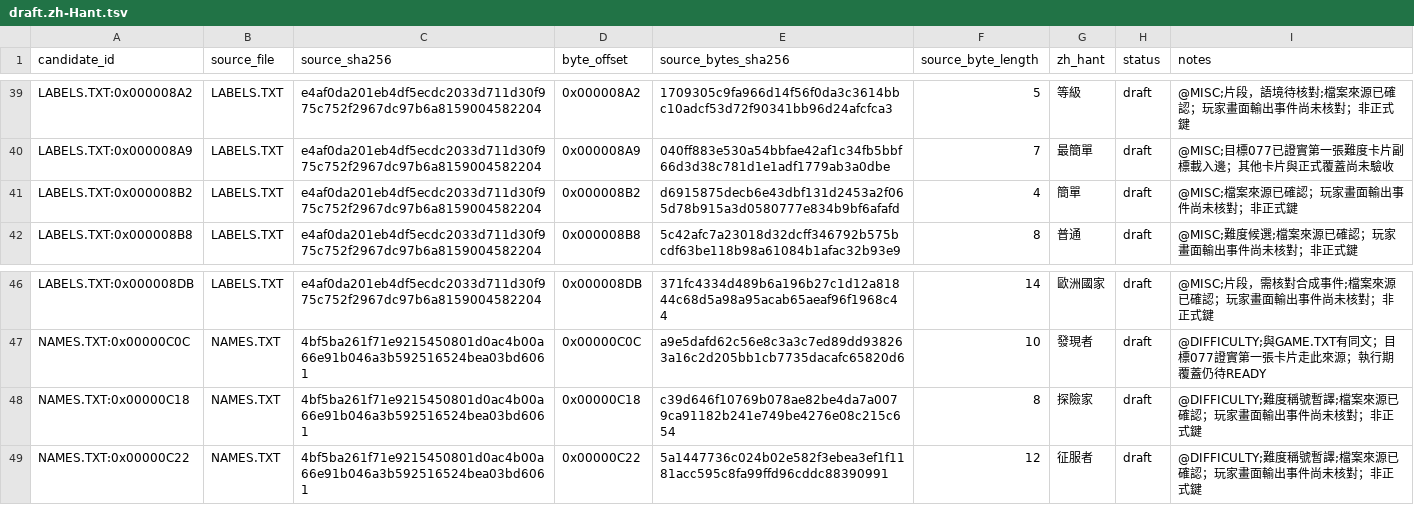
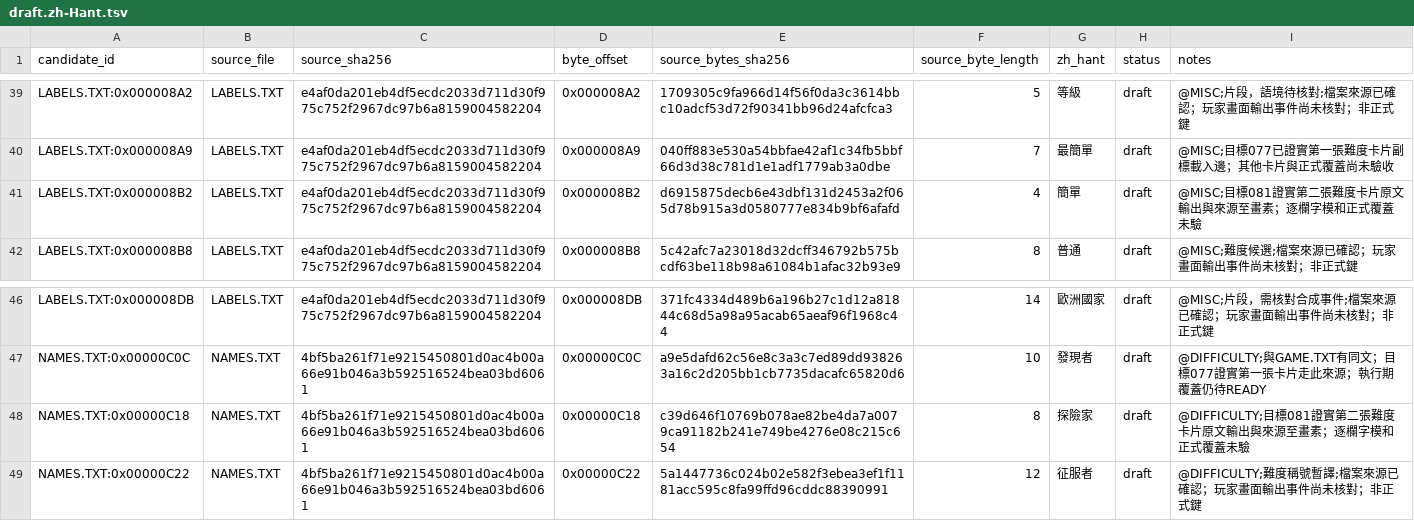
Before and after one commit to wicanr2/colonization_cht, a TSV file: text/draft.zh-Hant.tsv, drawn as a sheet; only a part is shown, gaps mark what is left out.

Commit message:
Trace second difficulty card text from DOS source to display

```diff
--- a/text/draft.zh-Hant.tsv
+++ b/text/draft.zh-Hant.tsv
@@ -40,3 +40,3 @@ LABELS.TXT:0x000008A2	LABELS.TXT	e4af0da201eb4df5ecdc2033d711d30f975c752f2967dc9
 LABELS.TXT:0x000008A9	LABELS.TXT	e4af0da201eb4df5ecdc2033d711d30f975c752f2967dc97b6a8159004582204	0x000008A9	040ff883e530a54bbfae42af1c34fb5bbf66d3d38c781d1e1adf1779ab3a0dbe	7	最簡單	draft	@MISC;目標077已證實第一張難度卡片副標載入邊；其他卡片與正式覆蓋尚未驗收
-LABELS.TXT:0x000008B2	LABELS.TXT	e4af0da201eb4df5ecdc2033d711d30f975c752f2967dc97b6a8159004582204	0x000008B2	d6915875decb6e43dbf131d2453a2f065d78b915a3d0580777e834b9bf6afafd	4	簡單	draft	@MISC;檔案來源已確認；玩家畫面輸出事件尚未核對；非正式鍵
+LABELS.TXT:0x000008B2	LABELS.TXT	e4af0da201eb4df5ecdc2033d711d30f975c752f2967dc97b6a8159004582204	0x000008B2	d6915875decb6e43dbf131d2453a2f065d78b915a3d0580777e834b9bf6afafd	4	簡單	draft	@MISC;目標081證實第二張難度卡片原文輸出與來源至畫素；逐欄字模和正式覆蓋未驗
 LABELS.TXT:0x000008B8	LABELS.TXT	e4af0da201eb4df5ecdc2033d711d30f975c752f2967dc97b6a8159004582204	0x000008B8	5c42afc7a23018d32dcff346792b575bcdf63be118b98a61084b1afac32b93e9	8	普通	draft	@MISC;難度候選;檔案來源已確認；玩家畫面輸出事件尚未核對；非正式鍵
@@ -47,3 +47,3 @@ LABELS.TXT:0x000008DB	LABELS.TXT	e4af0da201eb4df5ecdc2033d711d30f975c752f2967dc9
 NAMES.TXT:0x00000C0C	NAMES.TXT	4bf5ba261f71e9215450801d0ac4b00a66e91b046a3b592516524bea03bd6061	0x00000C0C	a9e5dafd62c56e8c3a3c7ed89dd938263a16c2d205bb1cb7735dacafc65820d6	10	發現者	draft	@DIFFICULTY;與GAME.TXT有同文；目標077證實第一張卡片走此來源；執行期覆蓋仍待READY
-NAMES.TXT:0x00000C18	NAMES.TXT	4bf5ba261f71e9215450801d0ac4b00a66e91b046a3b592516524bea03bd6061	0x00000C18	c39d646f10769b078ae82be4da7a0079ca91182b241e749be4276e08c215c654	8	探險家	draft	@DIFFICULTY;難度稱號暫譯;檔案來源已確認；玩家畫面輸出事件尚未核對；非正式鍵
+NAMES.TXT:0x00000C18	NAMES.TXT	4bf5ba261f71e9215450801d0ac4b00a66e91b046a3b592516524bea03bd6061	0x00000C18	c39d646f10769b078ae82be4da7a0079ca91182b241e749be4276e08c215c654	8	探險家	draft	@DIFFICULTY;目標081證實第二張難度卡片原文輸出與來源至畫素；逐欄字模和正式覆蓋未驗
 NAMES.TXT:0x00000C22	NAMES.TXT	4bf5ba261f71e9215450801d0ac4b00a66e91b046a3b592516524bea03bd6061	0x00000C22	5a1447736c024b02e582f3ebea3ef1f1181acc595c8fa99ffd96cddc88390991	12	征服者	draft	@DIFFICULTY;難度稱號暫譯;檔案來源已確認；玩家畫面輸出事件尚未核對；非正式鍵
```
Also changed, not shown: 12 other files.
